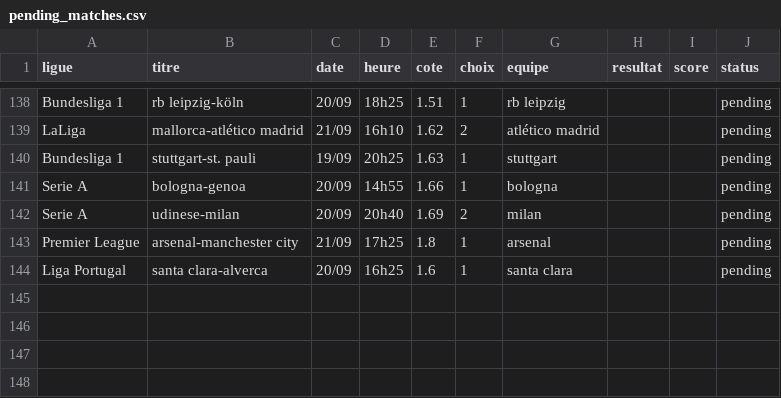
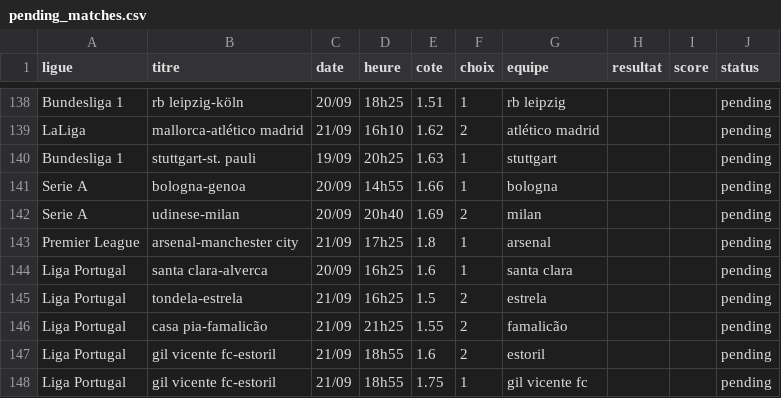
Before and after one commit to DavidSlskB/AlgoPari, a CSV file: data/pending_matches.csv, drawn as a sheet; only a part is shown, gaps mark what is left out.

```diff
--- a/data/pending_matches.csv
+++ b/data/pending_matches.csv
@@ -144 +144,5 @@ Premier League,arsenal-manchester city,21/09,17h25,1.8,1,arsenal,,,pending
 Liga Portugal,santa clara-alverca,20/09,16h25,1.6,1,santa clara,,,pending
+Liga Portugal,tondela-estrela,21/09,16h25,1.5,2,estrela,,,pending
+Liga Portugal,casa pia-famalicão,21/09,21h25,1.55,2,famalicão,,,pending
+Liga Portugal,gil vicente fc-estoril,21/09,18h55,1.6,2,estoril,,,pending
+Liga Portugal,gil vicente fc-estoril,21/09,18h55,1.75,1,gil vicente fc,,,pending
```
Also changed, not shown: 1 other file.
